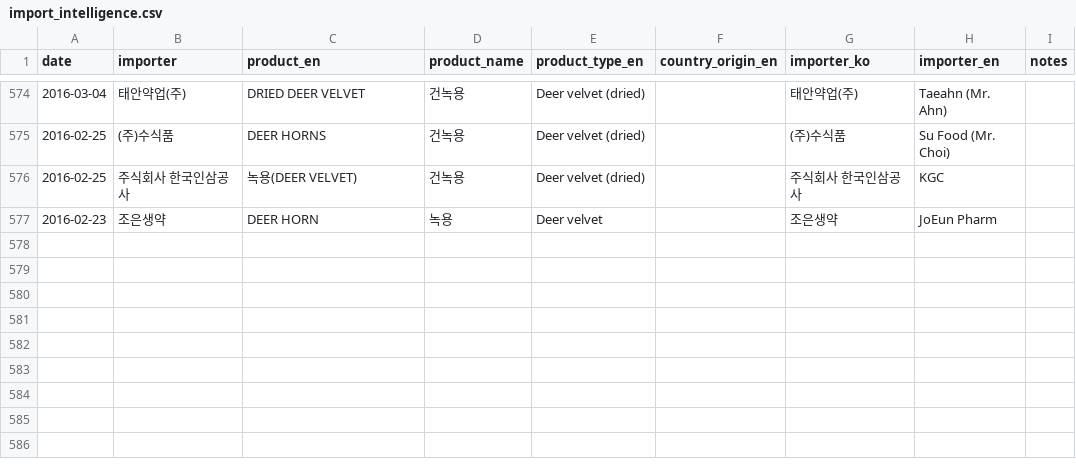
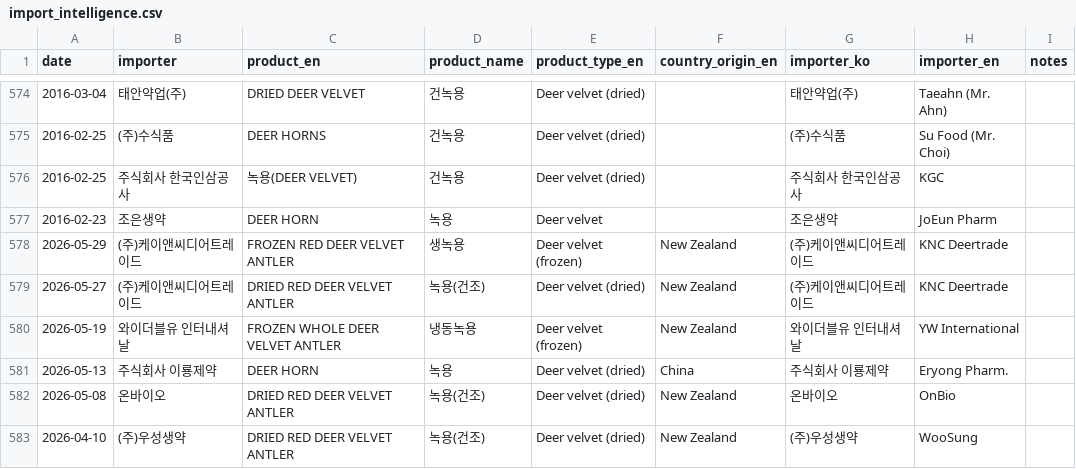
Before and after one commit to wkdjk/velvet-knowledge-hub, a CSV file: docs/downloads/import_intelligence.csv, drawn as a sheet; only a part is shown, gaps mark what is left out; the diff names each change by its address in the sheet, - before the commit and + after, or states it on an @@ line.

```diff
--- a/docs/downloads/import_intelligence.csv
+++ b/docs/downloads/import_intelligence.csv
+row 578: 2026-05-29 | (주)케이앤씨디어트레이드 | FROZEN RED DEER VELVET ANTLER | 생녹용 | Deer velvet (frozen) | New Zealand | (주)케이앤씨디어트레이드 | KNC Deertrade
+row 579: 2026-05-27 | (주)케이앤씨디어트레이드 | DRIED RED DEER VELVET ANTLER | 녹용(건조) | Deer velvet (dried) | New Zealand | (주)케이앤씨디어트레이드 | KNC Deertrade
+row 580: 2026-05-19 | 와이더블유 인터내셔날 | FROZEN WHOLE DEER VELVET ANTLER | 냉동녹용 | Deer velvet (frozen) | New Zealand | 와이더블유 인터내셔날 | YW International
+row 581: 2026-05-13 | 주식회사 이룡제약 | DEER HORN | 녹용 | Deer velvet (dried) | China | 주식회사 이룡제약 | Eryong Pharm.
+row 582: 2026-05-08 | 온바이오 | DRIED RED DEER VELVET ANTLER | 녹용(건조) | Deer velvet (dried) | New Zealand | 온바이오 | OnBio
+row 583: 2026-04-10 | (주)우성생약 | DRIED RED DEER VELVET ANTLER | 녹용(건조) | Deer velvet (dried) | New Zealand | (주)우성생약 | WooSung
```
Also changed, not shown: 3 other files.
